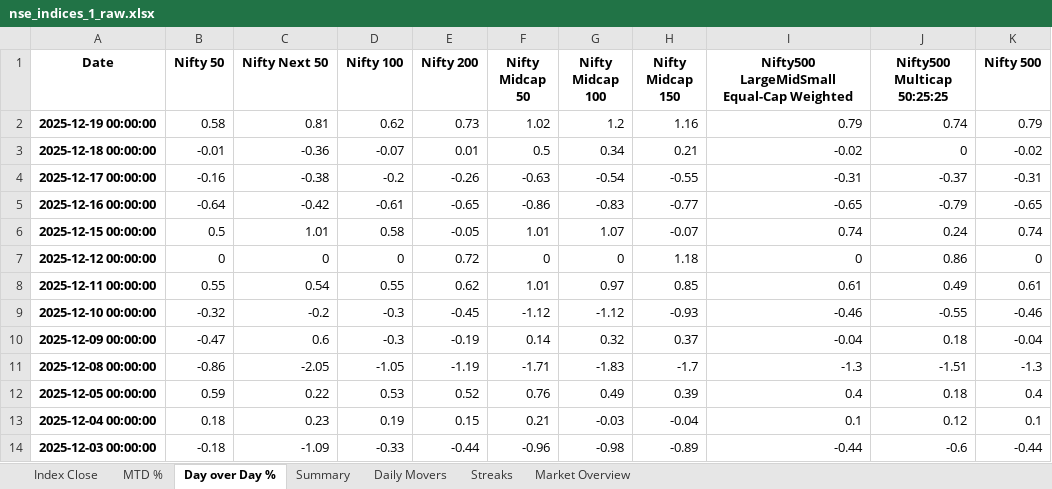
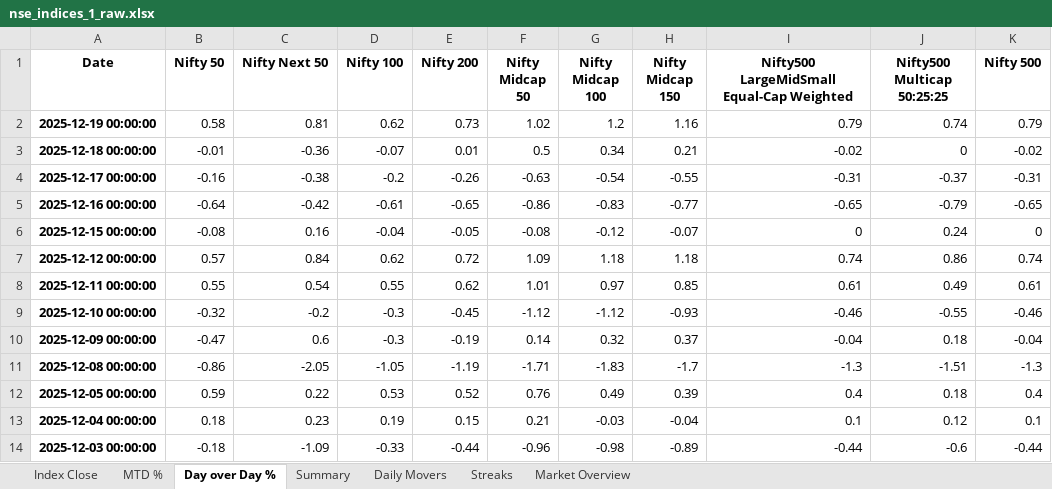
Before and after one commit to rahulshirke7951/nse.indices.a1, an Excel workbook: nse_indices_1_raw.xlsx, sheet Day over Day %, drawn as a sheet; only a part is shown; values as stored, in another font and other column widths than the file's, no borders; the diff names each change by its address in the sheet, - before the commit and + after, or states it on an @@ line.

```diff
--- a/nse_indices_1_raw.xlsx (sheet Day over Day %)
+++ b/nse_indices_1_raw.xlsx (sheet Day over Day %)
-B6 (Nifty 50): 0.5
+B6 (Nifty 50): -0.08
-C6 (Nifty Next 50): 1.01
+C6 (Nifty Next 50): 0.16
-D6 (Nifty 100): 0.58
+D6 (Nifty 100): -0.04
-F6 (Nifty Midcap 50): 1.01
+F6 (Nifty Midcap 50): -0.08
-G6 (Nifty Midcap 100): 1.07
+G6 (Nifty Midcap 100): -0.12
-I6: 0.74
+I6: 0
-K6 (Nifty 500): 0.74
+K6 (Nifty 500): 0
-B7 (Nifty 50): 0
+B7 (Nifty 50): 0.57
-C7 (Nifty Next 50): 0
+C7 (Nifty Next 50): 0.84
-D7 (Nifty 100): 0
+D7 (Nifty 100): 0.62
-F7 (Nifty Midcap 50): 0
+F7 (Nifty Midcap 50): 1.09
-G7 (Nifty Midcap 100): 0
+G7 (Nifty Midcap 100): 1.18
-I7: 0
+I7: 0.74
-K7 (Nifty 500): 0
+K7 (Nifty 500): 0.74
```
Also changed, not shown: sheet MTD %, sheet Index Close, sheet Daily Movers, nse_indices_1_dashboard.xlsx.
